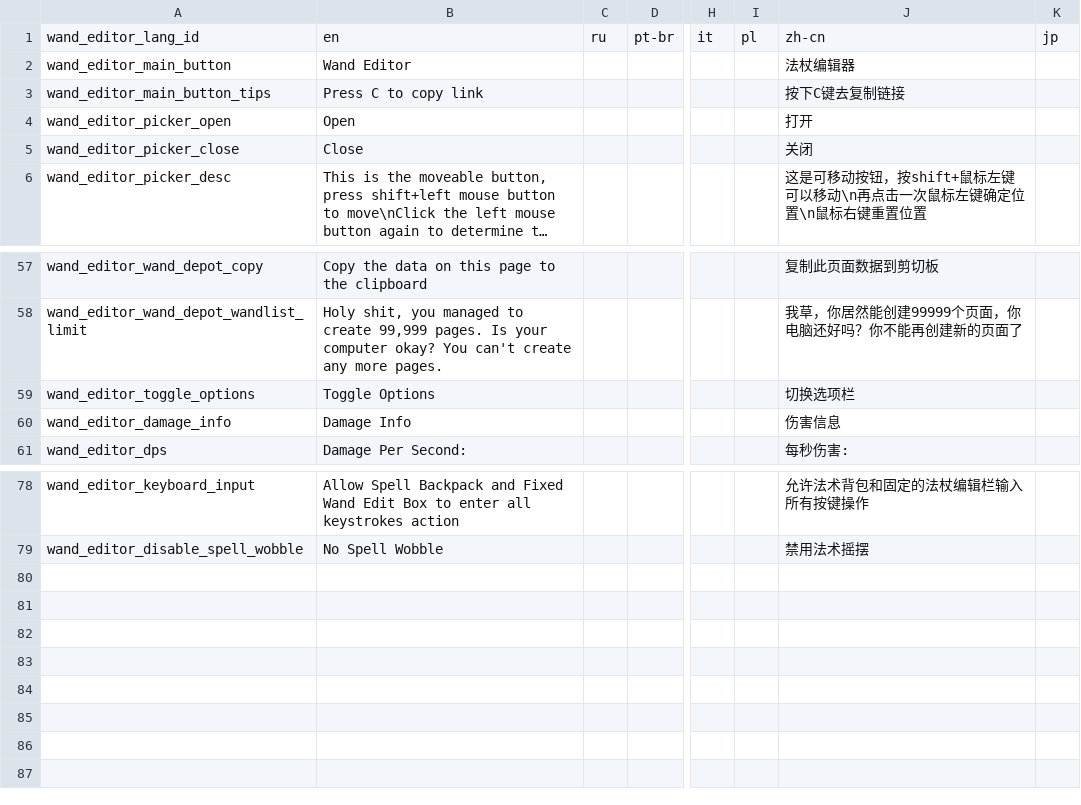
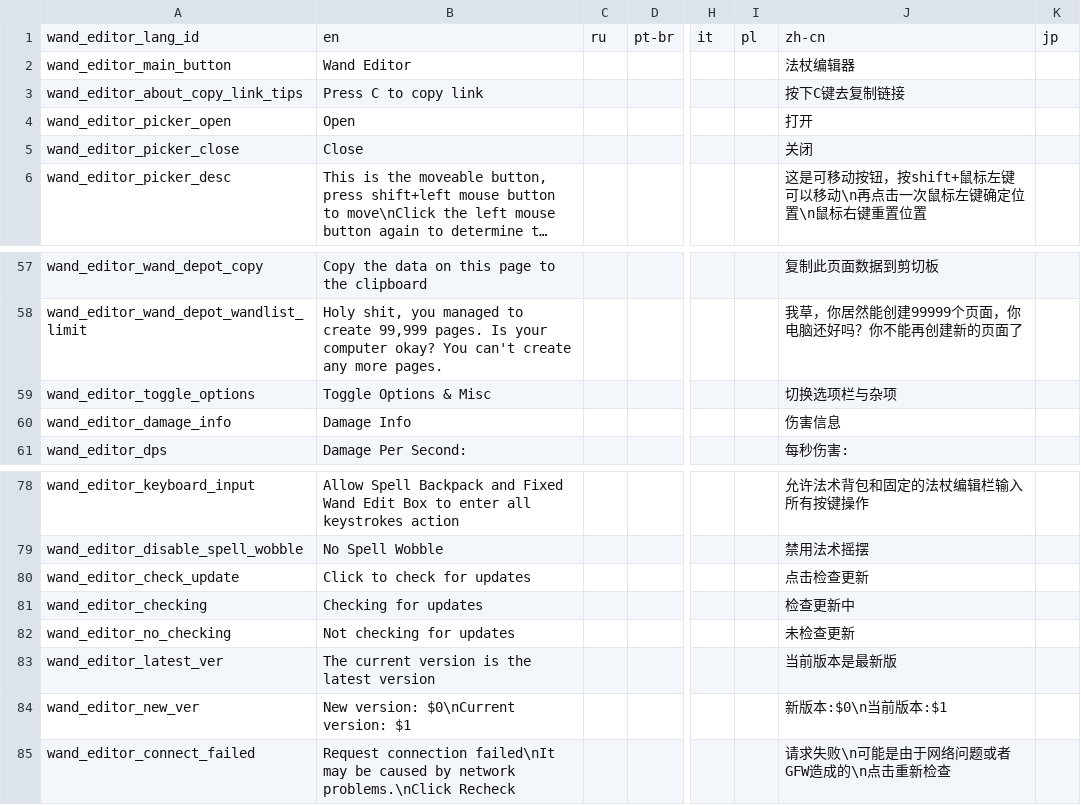
Before and after one commit to KagiamamaHIna/Wand-Editor, a CSV file: files/lang/lang.csv, drawn as a sheet; only a part is shown, gaps mark what is left out; long unchanged cells end in …; rows hold the shown columns only; the diff names each change by its address in the sheet, - before the commit and + after, or states it on an @@ line.

```diff
--- a/files/lang/lang.csv
+++ b/files/lang/lang.csv
-A3: wand_editor_main_button_tips
+A3: wand_editor_about_copy_link_tips
-B59: Toggle Options
+B59: Toggle Options & Misc
-J59: 切换选项栏
+J59: 切换选项栏与杂项
+row 80: wand_editor_check_update | Click to check for updates |  |  |  |  | 点击检查更新
+row 81: wand_editor_checking | Checking for updates |  |  |  |  | 检查更新中
+row 82: wand_editor_no_checking | Not checking for updates |  |  |  |  | 未检查更新
+row 83: wand_editor_latest_ver | The current version is the latest version |  |  |  |  | 当前版本是最新版
+row 84: wand_editor_new_ver | New version: $0\nCurrent version: $1 |  |  |  |  | 新版本:$0\n当前版本:$1
+row 85: wand_editor_connect_failed | Request connection failed\nIt may be caused by network problems.\nClick Recheck |  |  |  |  | 请求失败\n可能是由于网络问题或者GFW造成的\n点击重新检查
```
Also changed, not shown: 11 other files.
